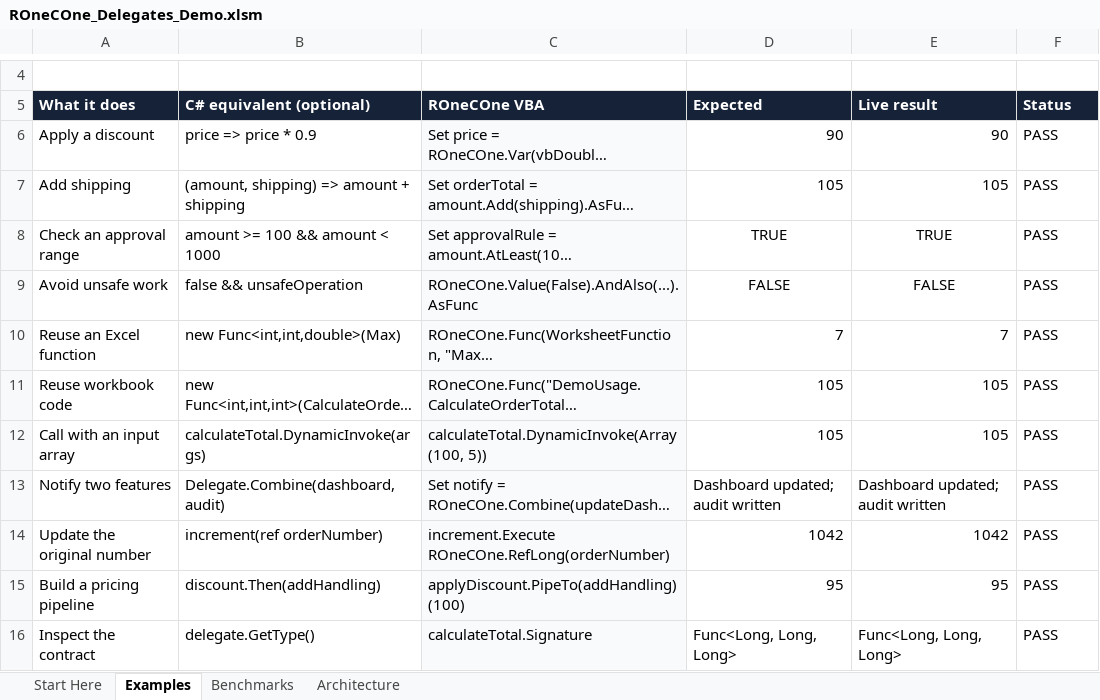
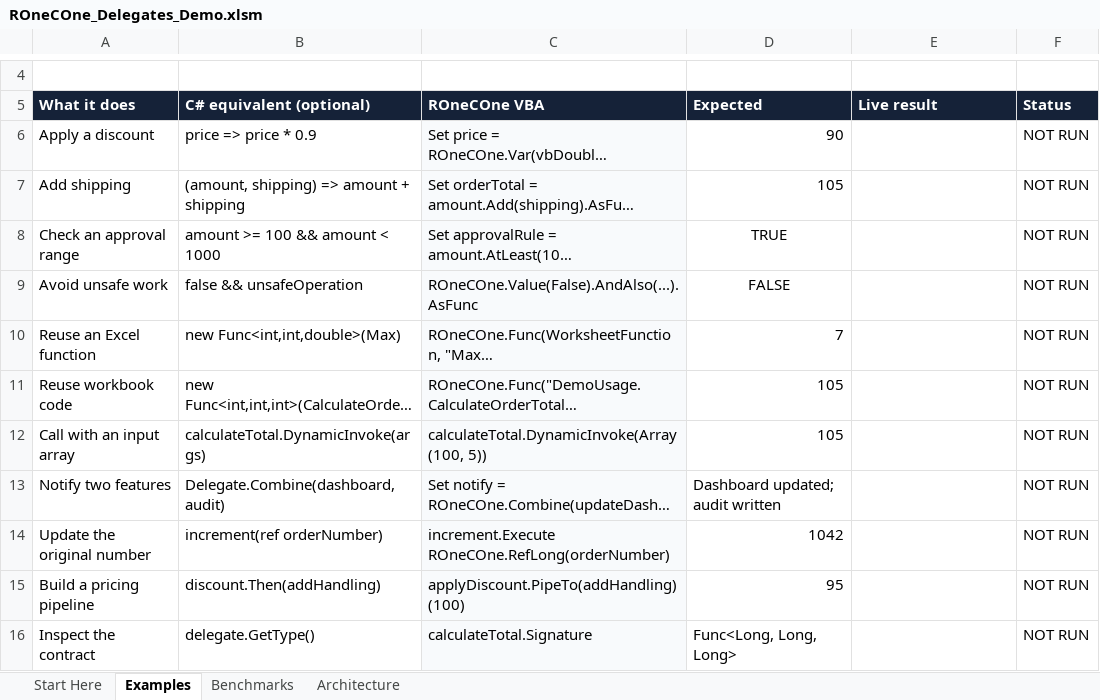
Before and after one commit to WilliamSmithEdward/ROneCOne, an Excel workbook: demo/ROneCOne_Delegates_Demo.xlsm, sheet Examples, drawn as a sheet; only a part is shown, gaps mark what is left out; long unchanged cells end in …; values as stored, in another font and other column widths than the file's, no borders; conditional formats not drawn; the diff names each change by its address in the sheet, - before the commit and + after, or states it on an @@ line.

```diff
--- a/demo/ROneCOne_Delegates_Demo.xlsm (sheet Examples)
+++ b/demo/ROneCOne_Delegates_Demo.xlsm (sheet Examples)
-E6 (Live result): 90
+E6 (Live result): (empty)
-F6:F16 (Status): PASS
+F6:F16 (Status): NOT RUN
-E7 (Live result): 105
+E7 (Live result): (empty)
-E8 (Live result): TRUE
+E8 (Live result): (empty)
-E9 (Live result): FALSE
+E9 (Live result): (empty)
-E10 (Live result): 7
+E10 (Live result): (empty)
-E11:E12 (Live result): 105
+E11:E12 (Live result): (empty)
-E13 (Live result): Dashboard updated; audit written
+E13 (Live result): (empty)
-E14 (Live result): 1042
+E14 (Live result): (empty)
-E15 (Live result): 95
+E15 (Live result): (empty)
-E16 (Live result): Func<Long, Long, Long>
+E16 (Live result): (empty)
```
Also changed, not shown: sheet Benchmarks, sheet Start Here, demo/ROneCOne_Collections_Demo.xlsm, demo/ROneCOne_Files_Demo.xlsm, 20 other files.
